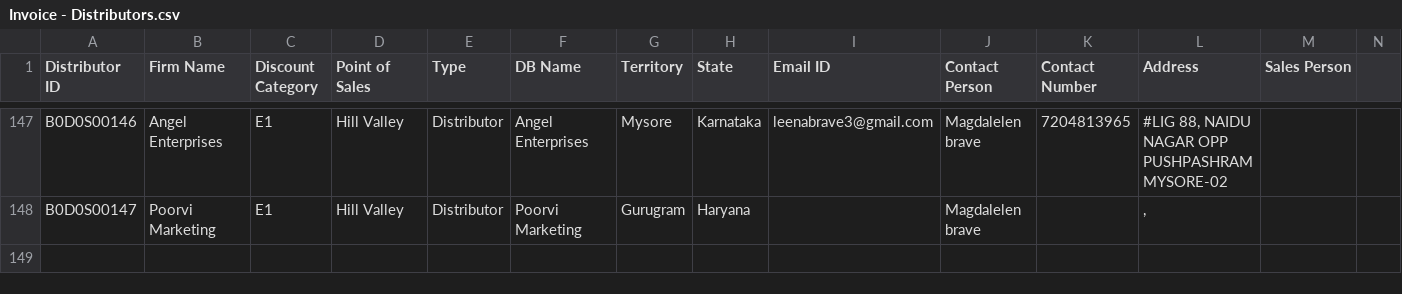
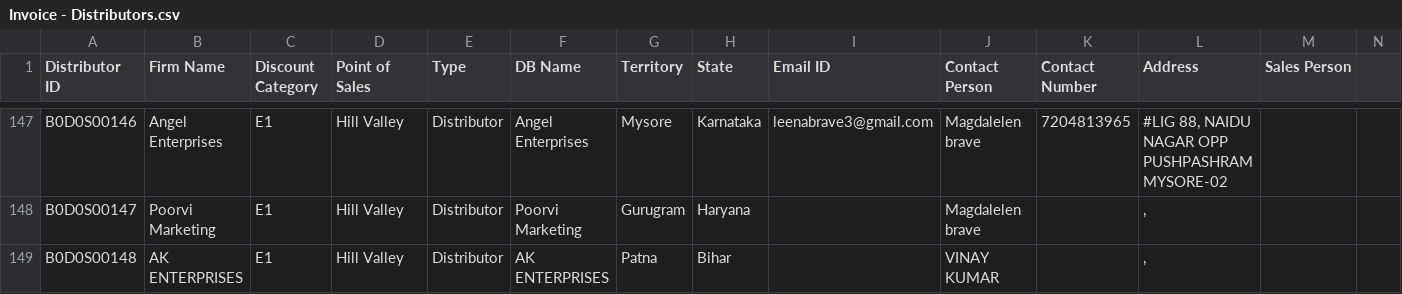
Before and after one commit to rigved-sarougi/Employee-Sale-Entry, a CSV file: Invoice - Distributors.csv, drawn as a sheet; only a part is shown, gaps mark what is left out.

Commit message:
Update Invoice - Distributors.csv

```diff
--- a/Invoice - Distributors.csv
+++ b/Invoice - Distributors.csv
@@ -151 +151,2 @@ B0D0S00146,Angel Enterprises,E1,Hill Valley,Distributor,Angel Enterprises,Mysore
 B0D0S00147,Poorvi Marketing,E1,Hill Valley,Distributor,Poorvi Marketing,Gurugram,Haryana,,Magdalelen brave,,", ",,
+B0D0S00148,AK ENTERPRISES,E1,Hill Valley,Distributor,AK ENTERPRISES,Patna,Bihar,,VINAY KUMAR ,,", ",,
```
